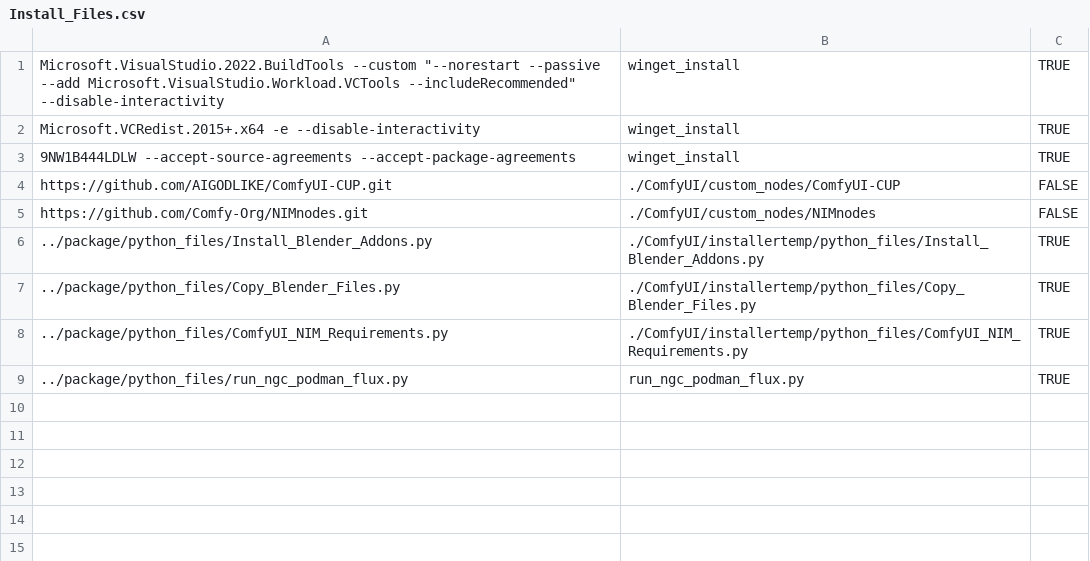
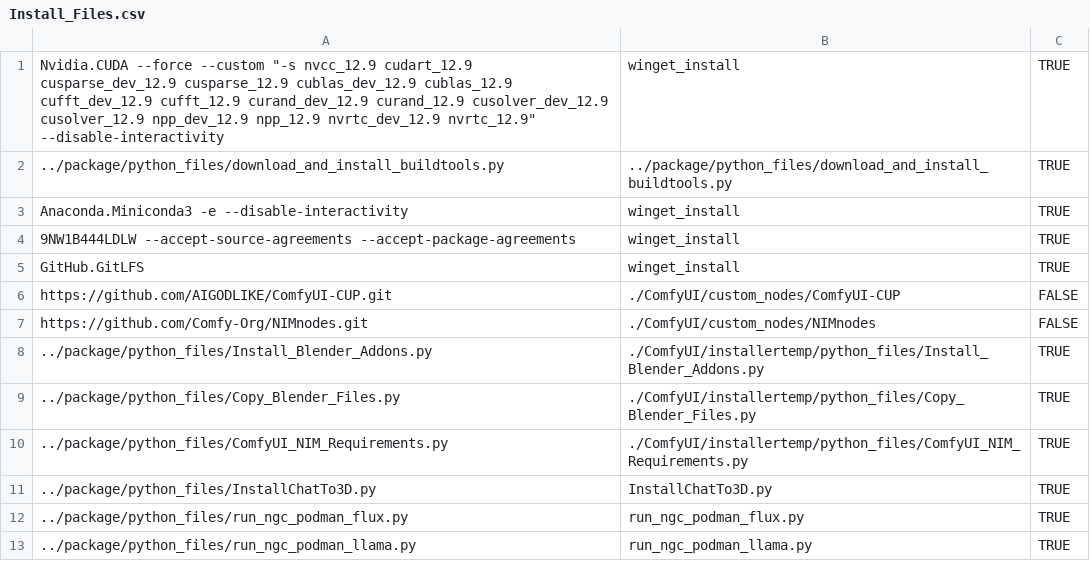
Before and after one commit to SKilbride/3d-guided-genai-rtx, a CSV file: Install_Files.csv, drawn as a sheet.

```diff
--- a/Install_Files.csv
+++ b/Install_Files.csv
@@ -1,4 +1,6 @@
-Microsoft.VisualStudio.2022.BuildTools --custom "--norestart --passive --add Microsoft.VisualStudio.Workload.VCTools --includeRecommended" --disable-interactivity,winget_install,TRUE
-Microsoft.VCRedist.2015+.x64 -e --disable-interactivity,winget_install,TRUE
+Nvidia.CUDA --force --custom "-s nvcc_12.9 cudart_12.9 cusparse_dev_12.9 cusparse_12.9 cublas_dev_12.9 cublas_12.9 cufft_dev_12.9 cufft_12.9 curand_dev_12.9 curand_12.9 cusolver_dev_12.9 cusolver_12.9 npp_dev_12.9 npp_12.9 nvrtc_dev_12.9 nvrtc_12.9" --disable-interactivity,winget_install,TRUE
+../package/python_files/download_and_install_buildtools.py,../package/python_files/download_and_install_buildtools.py,TRUE
+Anaconda.Miniconda3 -e --disable-interactivity ,winget_install,TRUE
 9NW1B444LDLW --accept-source-agreements --accept-package-agreements,winget_install,TRUE
+GitHub.GitLFS,winget_install,TRUE
 https://github.com/AIGODLIKE/ComfyUI-CUP.git,./ComfyUI/custom_nodes/ComfyUI-CUP,FALSE
@@ -8,2 +10,4 @@ https://github.com/Comfy-Org/NIMnodes.git,./ComfyUI/custom_nodes/NIMnodes,FALSE
 ../package/python_files/ComfyUI_NIM_Requirements.py,./ComfyUI/installertemp/python_files/ComfyUI_NIM_Requirements.py,TRUE
+../package/python_files/InstallChatTo3D.py,InstallChatTo3D.py,TRUE
 ../package/python_files/run_ngc_podman_flux.py,run_ngc_podman_flux.py,TRUE
+../package/python_files/run_ngc_podman_llama.py,run_ngc_podman_llama.py,TRUE
```
Also changed, not shown: 9 other files.
